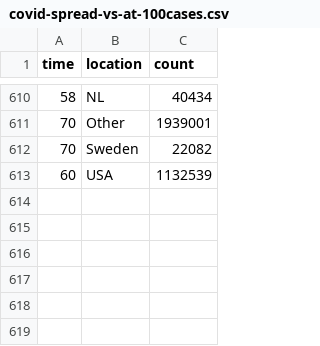
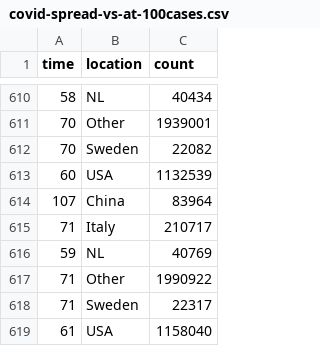
Before and after one commit to robhanssen/covid-19, a CSV file: data/covid-spread-vs-at-100cases.csv, drawn as a sheet; only a part is shown, gaps mark what is left out.

```diff
--- a/data/covid-spread-vs-at-100cases.csv
+++ b/data/covid-spread-vs-at-100cases.csv
@@ -613 +613,7 @@ time,location,count
 60,USA,1132539
+107,China,83964
+71,Italy,210717
+59,NL,40769
+71,Other,1990922
+71,Sweden,22317
+61,USA,1158040
```
Also changed, not shown: data/covid-spread.csv, data/covid-us-deaths.csv, 15 other files.
